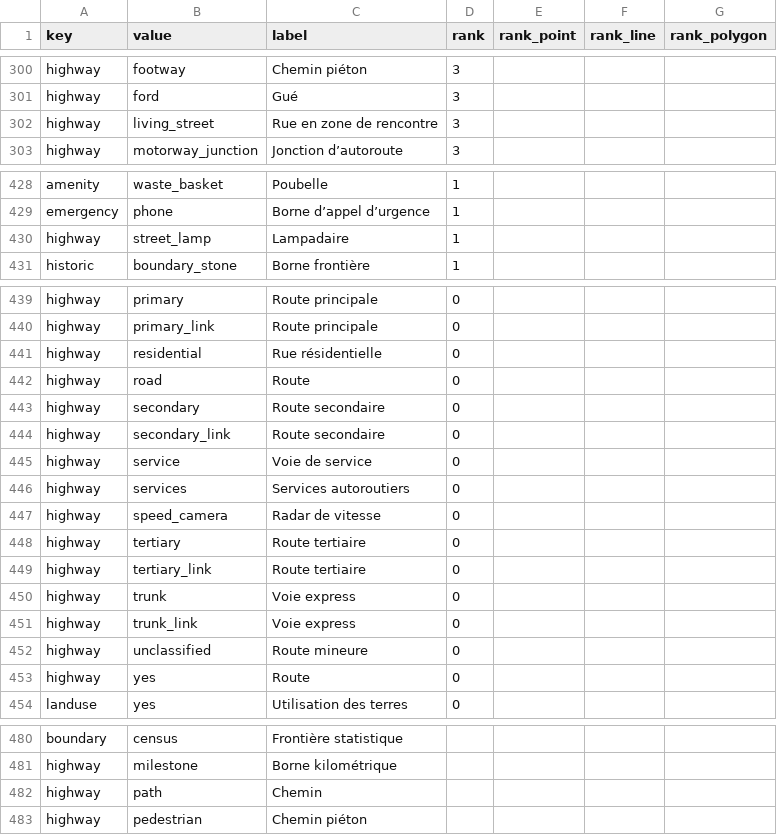
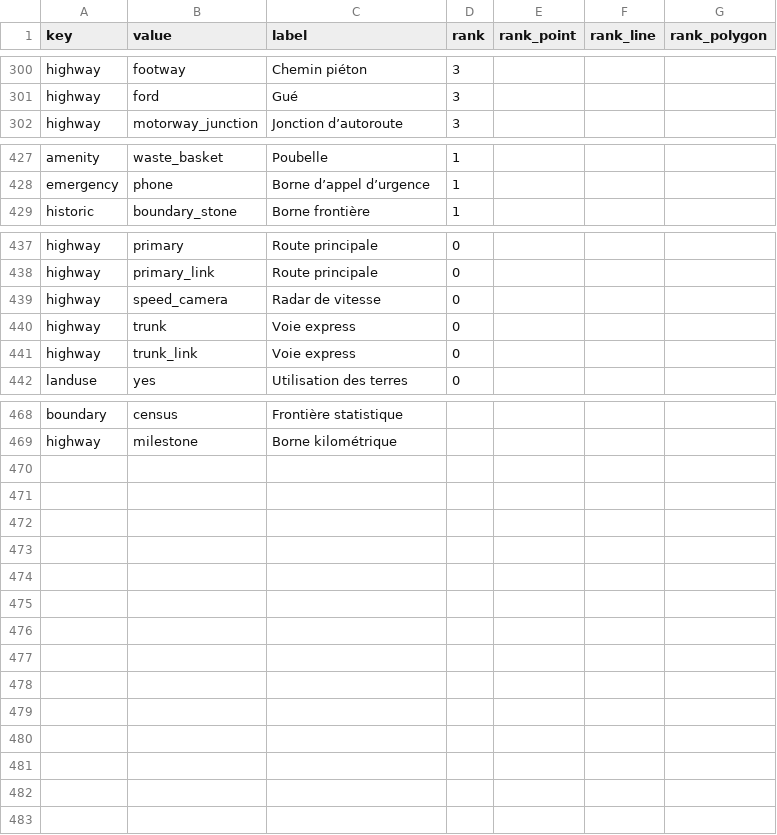
Before and after one commit to osm-fr/osmpoi4addok, a CSV file: poi.csv, drawn as a sheet; only a part is shown, gaps mark what is left out.

Commit message:
Remove addressable highway

```diff
--- a/poi.csv
+++ b/poi.csv
@@ -301,3 +301,2 @@ highway,footway, Chemin piéton,3,,,
 highway,ford, Gué,3,,,
-highway,living_street, Rue en zone de rencontre,3,,,
 highway,motorway_junction, Jonction d’autoroute,3,,,
@@ -429,3 +428,2 @@ amenity,waste_basket, Poubelle,1,,,
 emergency,phone, Borne d’appel d’urgence,1,,,
-highway,street_lamp, Lampadaire,1,,,
 historic,boundary_stone, Borne frontière,1,,,
@@ -440,15 +438,5 @@ highway,primary, Route principale,0,,,
 highway,primary_link, Route principale,0,,,
-highway,residential, Rue résidentielle,0,,,
-highway,road, Route,0,,,
-highway,secondary, Route secondaire,0,,,
-highway,secondary_link, Route secondaire,0,,,
-highway,service, Voie de service,0,,,
-highway,services, Services autoroutiers,0,,,
 highway,speed_camera, Radar de vitesse,0,,,
-highway,tertiary, Route tertiaire,0,,,
-highway,tertiary_link, Route tertiaire,0,,,
 highway,trunk, Voie express,0,,,
 highway,trunk_link, Voie express,0,,,
-highway,unclassified, Route mineure,0,,,
-highway,yes, Route,0,,,
 landuse,yes, Utilisation des terres,0,,,
@@ -481,3 +469 @@ boundary,census, Frontière statistique,,,,
 highway,milestone, Borne kilométrique,,,,
-highway,path, Chemin,,,,
-highway,pedestrian, Chemin piéton,,,,
```
